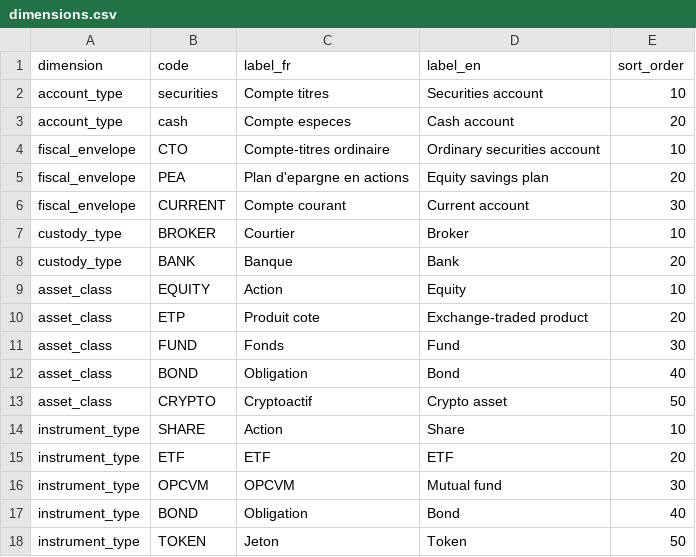
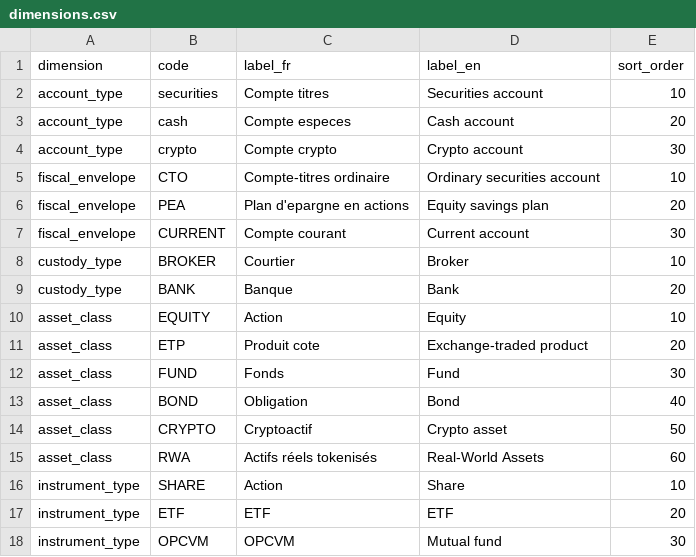
Before and after one commit to toseg1/folios, a CSV file: config/example/dimensions.csv, drawn as a sheet; only a part is shown; the shorter side is filled out with more unchanged rows; the diff names each change by its address in the sheet, - before the commit and + after, or states it on an @@ line.

```diff
--- a/config/example/dimensions.csv
+++ b/config/example/dimensions.csv
+row 4: account_type | crypto | Compte crypto | Crypto account | 30
+row 15: asset_class | RWA | Actifs réels tokenisés | Real-World Assets | 60
```
Also changed, not shown: 2 other files.
